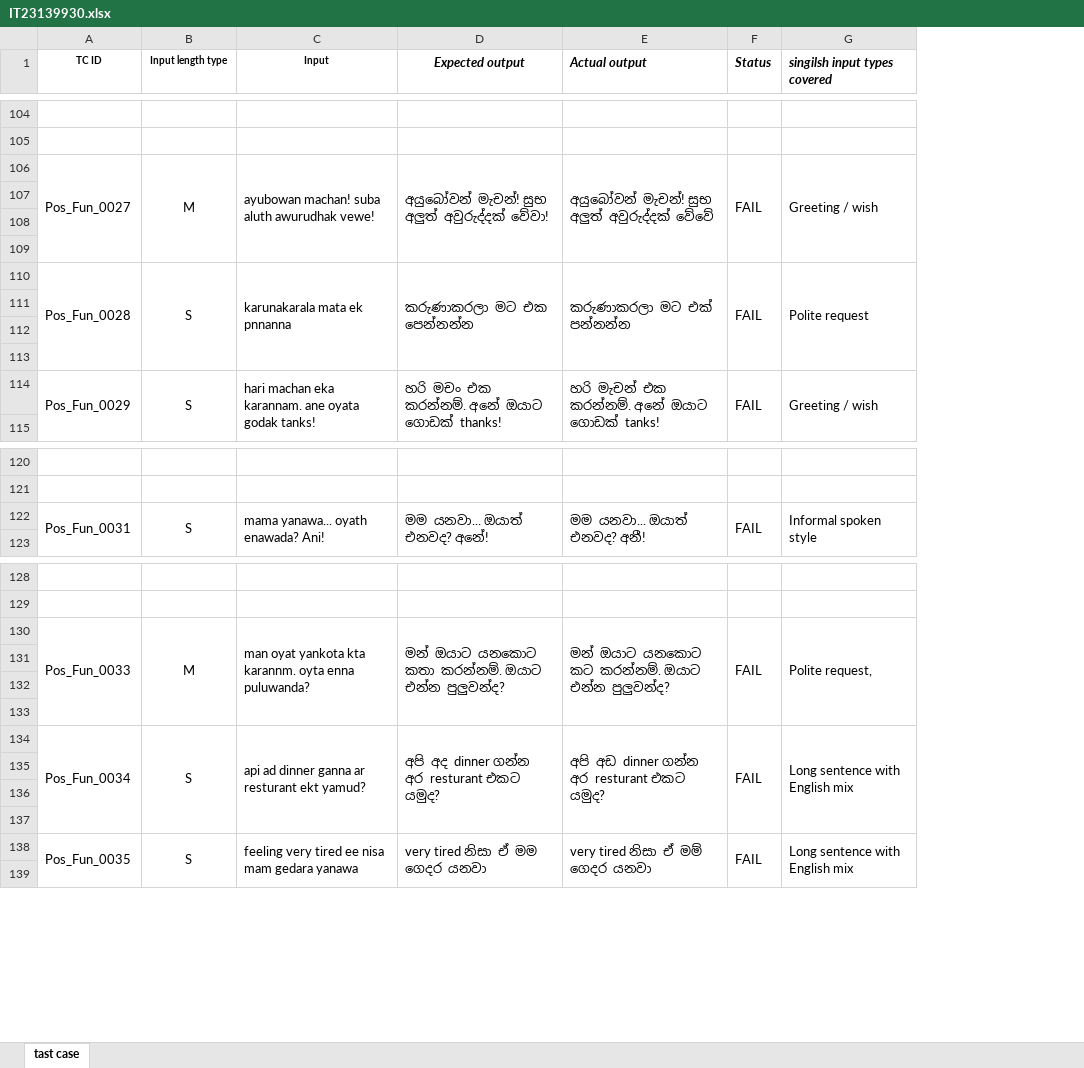
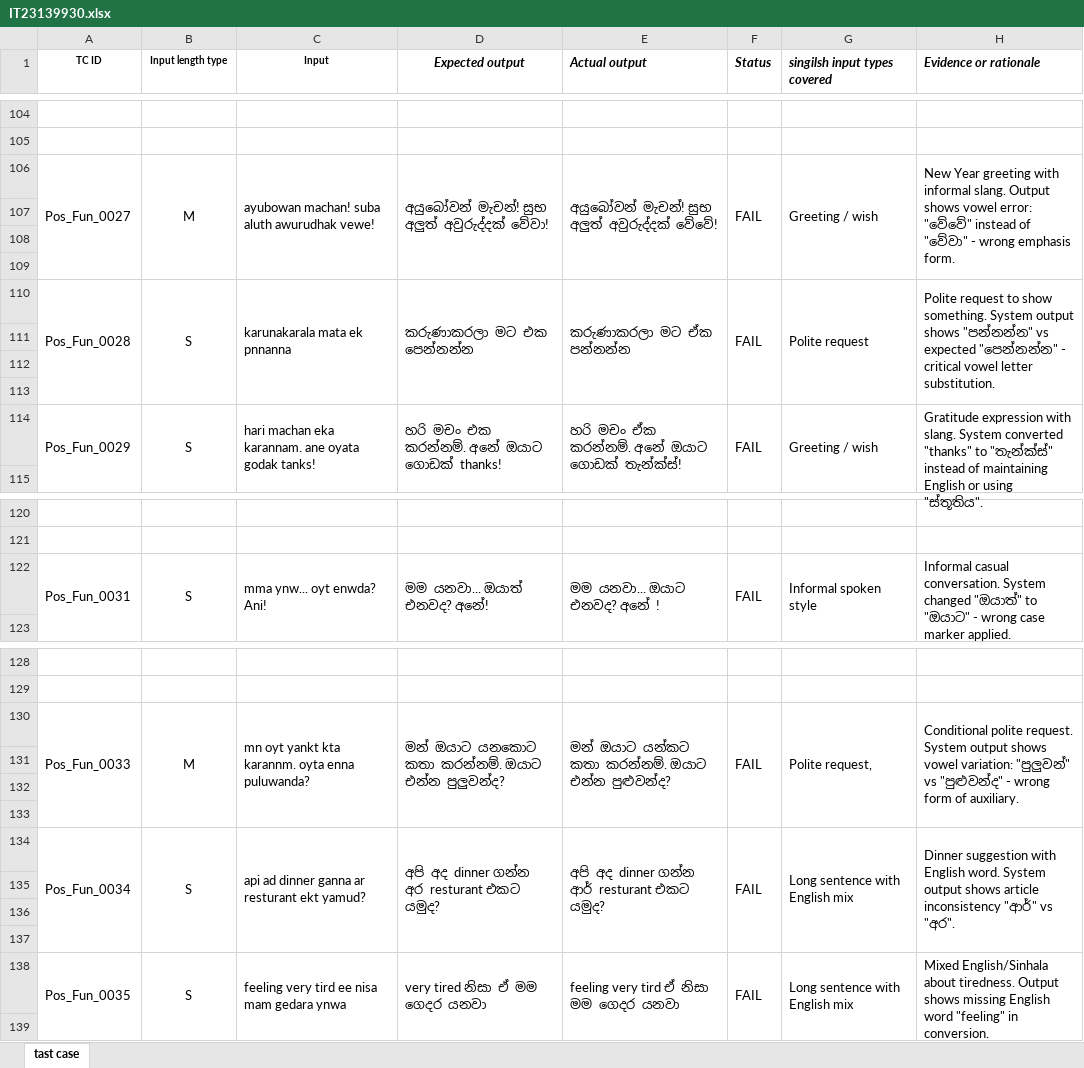
Before and after one commit to eshani26/ITPM_NEW, an Excel workbook: IT23139930/IT23139930.xlsx, sheet tast case, drawn as a sheet; only a part is shown, gaps mark what is left out; values as stored, in another font and other column widths than the file's, no borders; the diff covers the shown part only; the diff names each change by its address in the sheet, - before the commit and + after, or states it on an @@ line.

```diff
--- a/IT23139930/IT23139930.xlsx (sheet tast case)
+++ b/IT23139930/IT23139930.xlsx (sheet tast case)
+column H (Evidence or rationale), rows 106-114: New Year greeting with informal slang. Output shows vowel error: "වේවේ" instead of "වේවා" - wrong emphasis form. |  |  |  | Polite request to show something. System output shows "පන්නන්න" vs expected "පෙන්නන්න" - critical vowel letter substitution. |  |  |  | Gratitude expression with slang. System converted "thanks" to "තැන්ක්ස්" instead of maintaining English or using "ස්තූතිය".; row 122: Informal casual conversation. System changed "ඔයාත්" to "ඔයාට" - wrong case marker applied.; rows 130-138: Conditional polite request. System output shows vowel variation: "පුලුවන්" vs "පුළුවන්ද" - wrong form of auxiliary. |  |  |  | Dinner suggestion with English word. System output shows article inconsistency "ආර්" vs "අර". |  |  |  | Mixed English/Sinhala about tiredness. Output shows missing English word "feeling" in conversion.
-E106 (Actual output): අයුබෝවන් මැචන්! සුභ අලුත් අවුරුද්දක් වේවේ
+E106 (Actual output): අයුබෝවන් මැචන්! සුභ අලුත් අවුරුද්දක් වේවේ!
-E110 (Actual output): කරුණාකරලා මට එක් පන්නන්න
+E110 (Actual output): කරුණාකරලා මට ඒක පන්නන්න
-E114 (Actual output): හරි මැචන් එක කරන්නම්. අනේ ඔයාට ගොඩක් tanks!
+E114 (Actual output): හරි මචං ඒක කරන්නම්. අනේ ඔයාට ගොඩක් තැන්ක්ස්!
-C122 (Input): mama yanawa... oyath enawada? Ani!
+C122 (Input): mma ynw... oyt enwda? Ani!
-E122 (Actual output): මම යනවා... ඔයාත් එනවද? අනී!
+E122 (Actual output): මම යනවා... ඔයාට එනවද? අනේ !
-C130 (Input): man oyat yankota kta karannm.…
+C130 (Input): mn oyt yankt kta karannm.…
-E130 (Actual output): මන් ඔයාට යනකොට කට කරන්නම්. ඔයාට එන්න පුලුවන්ද?
+E130 (Actual output): මන් ඔයාට යන්කට කතා කරන්නම්. ඔයාට එන්න පුළුවන්ද?
-E134 (Actual output): අපි අඩ dinner ගන්න අර resturant එකට යමුද?
+E134 (Actual output): අපි අද dinner ගන්න ආර් resturant එකට යමුද?
-C138 (Input): feeling very tired ee nisa mam gedara yanawa
+C138 (Input): feeling very tird ee nisa mam gedara ynwa
-E138 (Actual output): very tired නිසා ඒ මම් ගෙදර යනවා
+E138 (Actual output): feeling very tird ඒ නිසා මම ගෙදර යනවා
```
Also changed, not shown: 30 edited cells elsewhere in this sheet.
